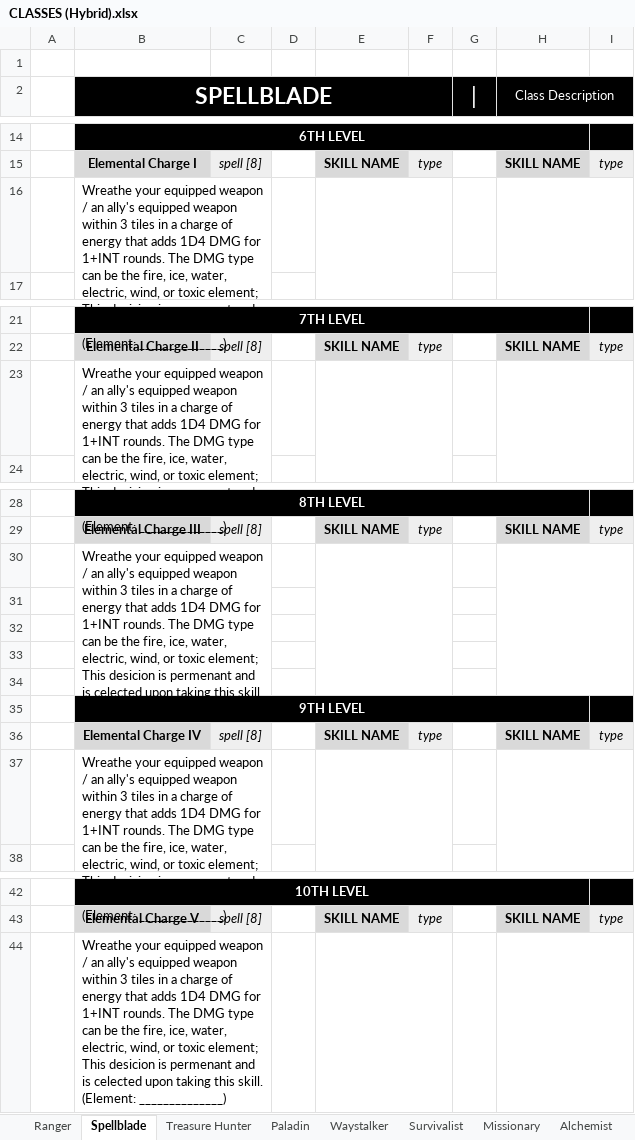
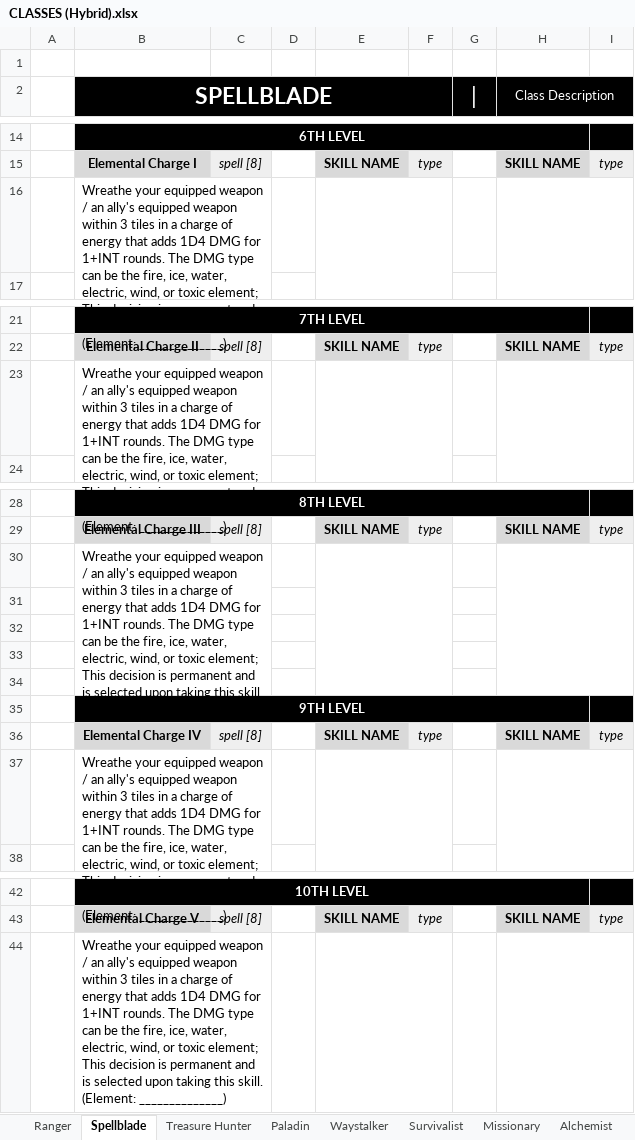
Before and after one commit to dnsmith124/f-n-p, an Excel workbook: source-docs/CLASSES (Hybrid).xlsx, sheet Spellblade, drawn as a sheet; only a part is shown, gaps mark what is left out; values as stored, in another font and other column widths than the file's, no borders; charts and pictures not drawn; the diff names each change by its address in the sheet, - before the commit and + after, or states it on an @@ line.

```diff
--- a/source-docs/CLASSES (Hybrid).xlsx (sheet Spellblade)
+++ b/source-docs/CLASSES (Hybrid).xlsx (sheet Spellblade)
-B16 (SPELLBLADE): …element; This desicion is permenant and is celected upon taking…
+B16 (SPELLBLADE): …element; This decision is permanent and is selected upon taking…
-B23 (SPELLBLADE): …element; This desicion is permenant and is celected upon taking…
+B23 (SPELLBLADE): …element; This decision is permanent and is selected upon taking…
-B30 (SPELLBLADE): …element; This desicion is permenant and is celected upon taking…
+B30 (SPELLBLADE): …element; This decision is permanent and is selected upon taking…
-B37 (SPELLBLADE): …element; This desicion is permenant and is celected upon taking…
+B37 (SPELLBLADE): …element; This decision is permanent and is selected upon taking…
-B44 (SPELLBLADE): …element; This desicion is permenant and is celected upon taking…
+B44 (SPELLBLADE): …element; This decision is permanent and is selected upon taking…
```
Also changed, not shown: sheet Missionary, sheet Waystalker, source-docs/CLASSES (advanced).xlsx, source-docs/ITEMS.xlsx, 7 other files.
